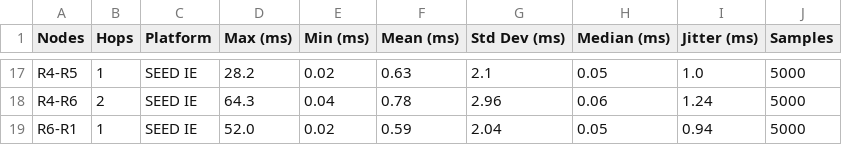
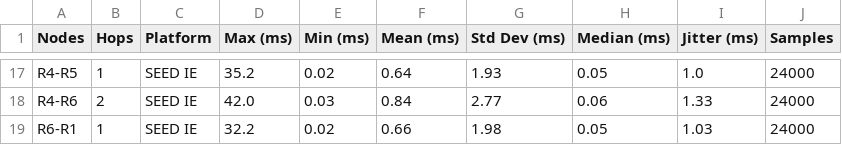
Before and after one commit to AghedoEmmanuel/network-emulation-benchmark, a CSV file: docs/tables/combined_latency_table.csv, drawn as a sheet; only a part is shown, gaps mark what is left out; the diff covers the shown part only; the diff names each change by its address in the sheet, - before the commit and + after, or states it on an @@ line.

```diff
--- a/docs/tables/combined_latency_table.csv
+++ b/docs/tables/combined_latency_table.csv
-D17 (Max (ms)): 28.2
+D17 (Max (ms)): 35.2
-F17 (Mean (ms)): 0.63
+F17 (Mean (ms)): 0.64
-G17 (Std Dev (ms)): 2.1
+G17 (Std Dev (ms)): 1.93
-J17:J19 (Samples): 5000
+J17:J19 (Samples): 24000
-D18 (Max (ms)): 64.3
+D18 (Max (ms)): 42.0
-E18 (Min (ms)): 0.04
+E18 (Min (ms)): 0.03
-F18 (Mean (ms)): 0.78
+F18 (Mean (ms)): 0.84
-G18 (Std Dev (ms)): 2.96
+G18 (Std Dev (ms)): 2.77
-I18 (Jitter (ms)): 1.24
+I18 (Jitter (ms)): 1.33
-D19 (Max (ms)): 52.0
+D19 (Max (ms)): 32.2
-F19 (Mean (ms)): 0.59
+F19 (Mean (ms)): 0.66
-G19 (Std Dev (ms)): 2.04
+G19 (Std Dev (ms)): 1.98
-I19 (Jitter (ms)): 0.94
+I19 (Jitter (ms)): 1.03
```
Also changed, not shown: 45 edited cells elsewhere in this file, docs/tables/jitter_table.csv, docs/tables/latency_statistical_comparison.csv, 18 other files.
